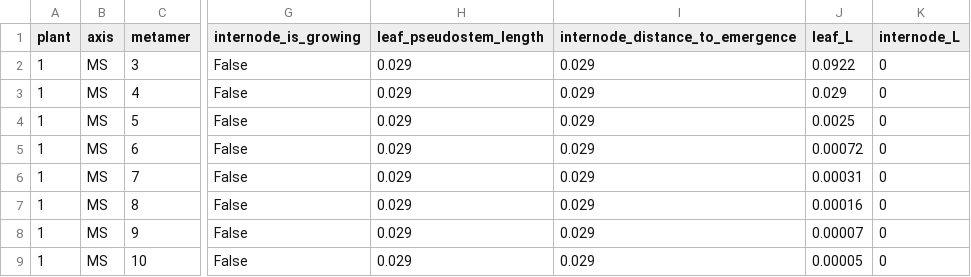
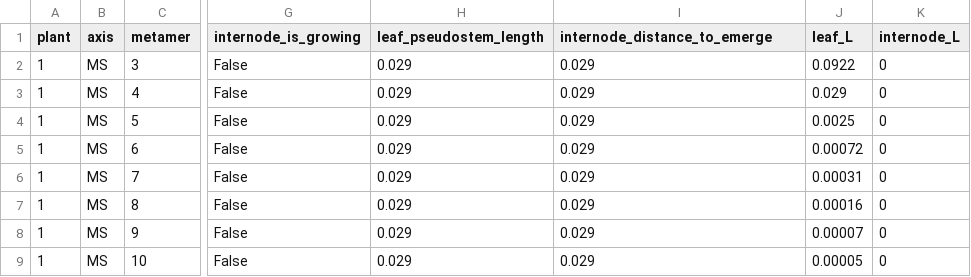
Before and after one commit to openalea-incubator/elong-wheat, a CSV file: example/inputs/hiddenzones_inputs.csv, drawn as a sheet; only a part is shown, gaps mark what is left out; the diff names each change by its address in the sheet, - before the commit and + after, or states it on an @@ line.

Commit message:
- add temperature effect on leaf growth (modified_Arrhenius_equation, calculate_normalized_temperature_effect: @mngauthier implementation) - test of leaf emergence modified: epsilon value added to calculate_leaf_emergence - Update of SAM temperature processed by elongwheat/simulation.py now - typo

```diff
--- a/example/inputs/hiddenzones_inputs.csv
+++ b/example/inputs/hiddenzones_inputs.csv
-I1: internode_distance_to_emergence
+I1: internode_distance_to_emerge
```
Also changed, not shown: 13 other files.
